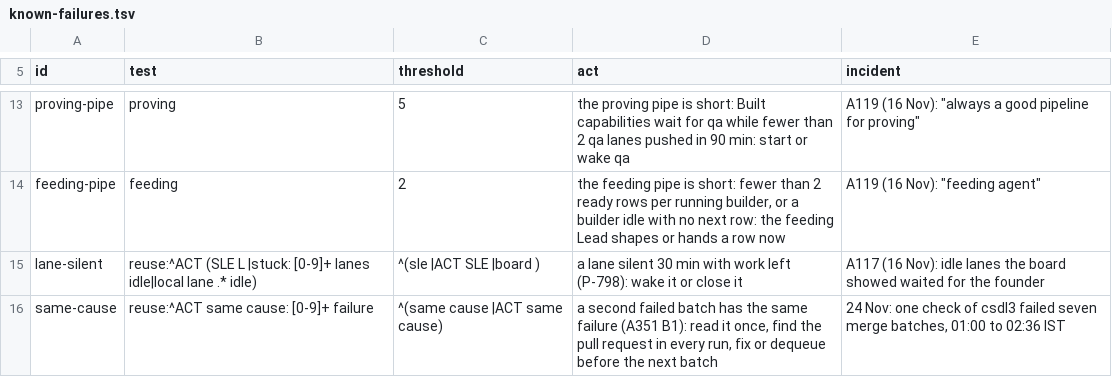
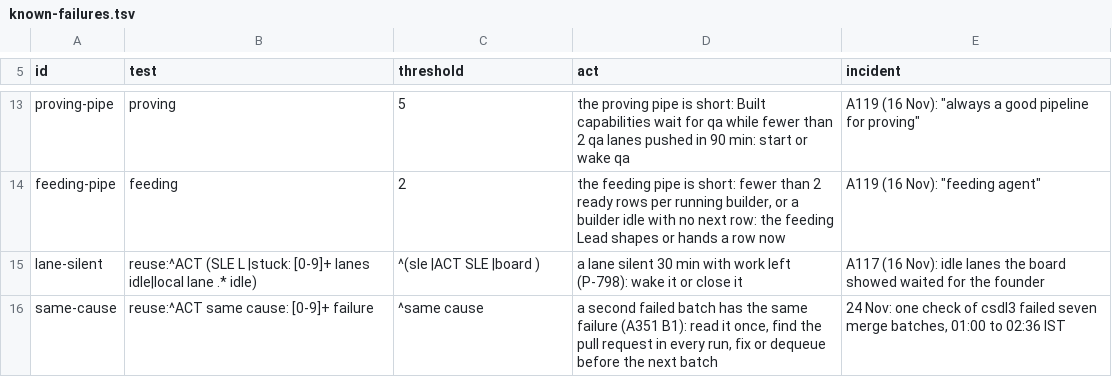
Before and after one commit to expat-ready/xpatready, a TSV file: ai-workers/problem-1-pathway-setup-and-form-filling/product/tools/known-failures.tsv, drawn as a sheet; only a part is shown, gaps mark what is left out.

```diff
--- a/ai-workers/problem-1-pathway-setup-and-form-filling/product/tools/known-failures.tsv
+++ b/ai-workers/problem-1-pathway-setup-and-form-filling/product/tools/known-failures.tsv
@@ -15,2 +15,2 @@ feeding-pipe	feeding	2	the feeding pipe is short: fewer than 2 ready rows per ru
 lane-silent	reuse:^ACT   (SLE L |stuck: [0-9]+ lanes idle|local lane .* idle)	^(sle |ACT   SLE |board  )	a lane silent 30 min with work left (P-798): wake it or close it	A117 (16 Nov): idle lanes the board showed waited for the founder
-same-cause	reuse:^ACT   same cause: [0-9]+ failure	^(same cause |ACT   same cause)	a second failed batch has the same failure (A351 B1): read it once, find the pull request in every run, fix or dequeue before the next batch	24 Nov: one check of csdl3 failed seven merge batches, 01:00 to 02:36 IST
+same-cause	reuse:^ACT   same cause: [0-9]+ failure	^same cause 	a second failed batch has the same failure (A351 B1): read it once, find the pull request in every run, fix or dequeue before the next batch	24 Nov: one check of csdl3 failed seven merge batches, 01:00 to 02:36 IST
```
Also changed, not shown: 4 other files.
